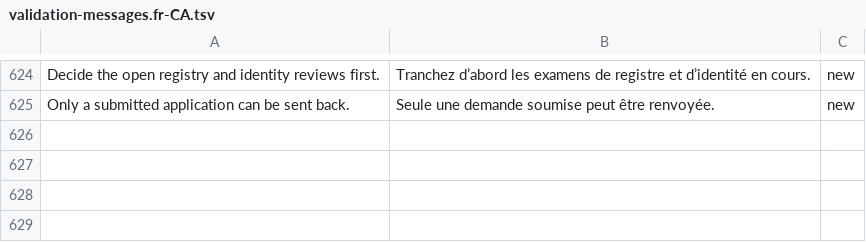
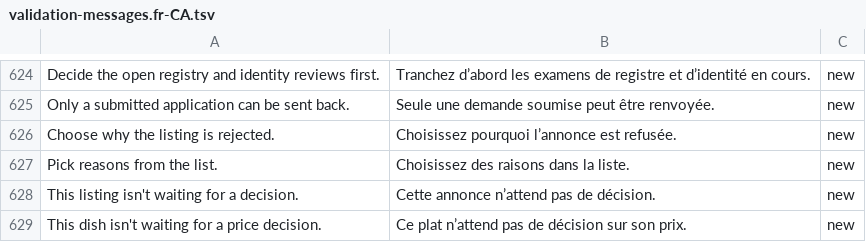
Before and after one commit to billionairedev24/business-aggregator-can-26, a TSV file: docs/spec/validation-messages.fr-CA.tsv, drawn as a sheet; only a part is shown, gaps mark what is left out; the diff names each change by its address in the sheet, - before the commit and + after, or states it on an @@ line.

```diff
--- a/docs/spec/validation-messages.fr-CA.tsv
+++ b/docs/spec/validation-messages.fr-CA.tsv
+row 626: Choose why the listing is rejected. | Choisissez pourquoi l’annonce est refusée. | new
+row 627: Pick reasons from the list. | Choisissez des raisons dans la liste. | new
+row 628: This listing isn't waiting for a decision. | Cette annonce n’attend pas de décision. | new
+row 629: This dish isn't waiting for a price decision. | Ce plat n’attend pas de décision sur son prix. | new
```
Also changed, not shown: 37 other files.
